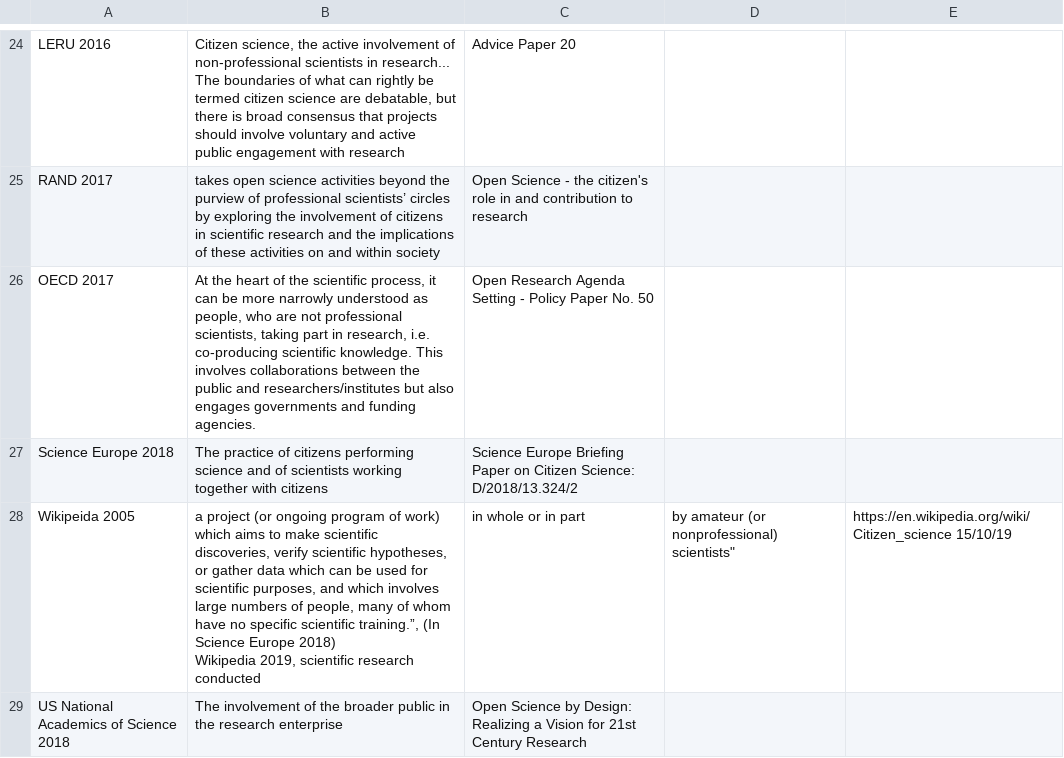
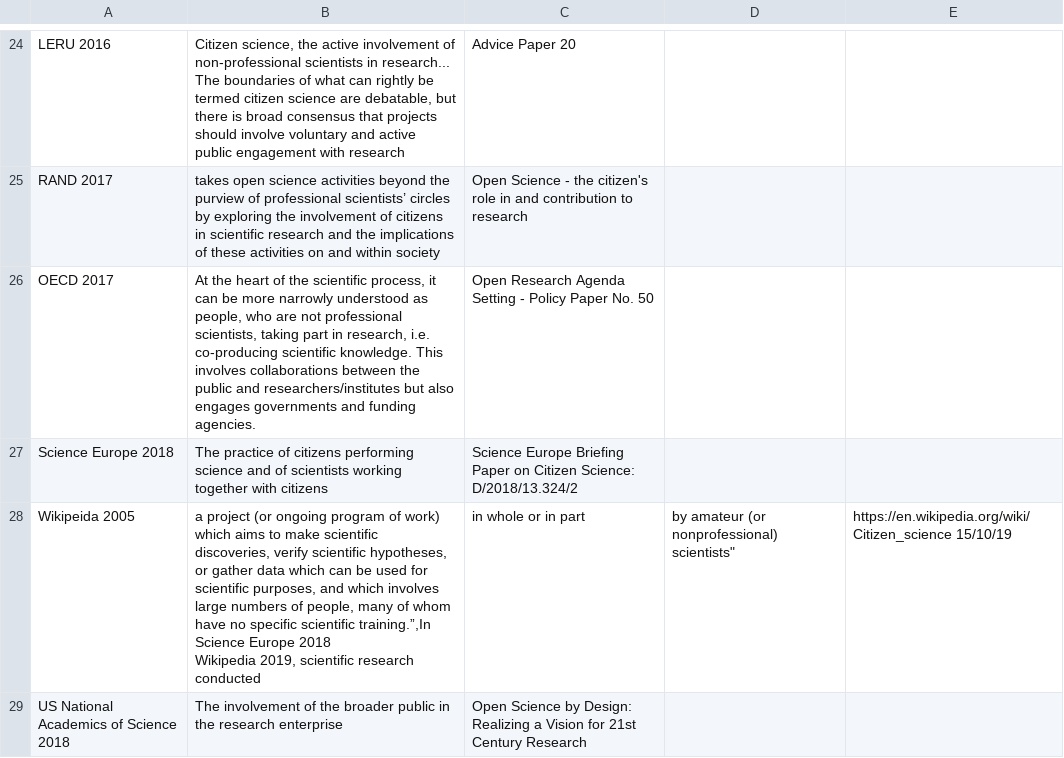
Before and after one commit to lshanley/CitSciDefinitions, a CSV file: Definitions of Citizen Science.csv, drawn as a sheet; only a part is shown, gaps mark what is left out.

Commit message:
Update Definitions of Citizen Science.csv

```diff
--- a/Definitions of Citizen Science.csv
+++ b/Definitions of Citizen Science.csv
@@ -27,4 +27,4 @@ OECD 2017, "At the heart of the scientific process, it can be more narrowly unde
 Science Europe 2018,"The practice of citizens performing science and of scientists working together with citizens",Science Europe Briefing Paper on Citizen Science: D/2018/13.324/2
-Wikipeida 2005, "a project (or ongoing program of work) which aims to make scientific discoveries, verify scientific hypotheses, or gather data which can be used for scientific purposes, and which involves large numbers of people, many of whom have no specific scientific training.”, (In Science Europe 2018)
-Wikipedia 2019, "scientific research conducted, in whole or in part, by amateur (or nonprofessional) scientists", https://en.wikipedia.org/wiki/Citizen_science 15/10/19
+Wikipeida 2005, "a project (or ongoing program of work) which aims to make scientific discoveries, verify scientific hypotheses, or gather data which can be used for scientific purposes, and which involves large numbers of people, many of whom have no specific scientific training.”,In Science Europe 2018
+Wikipedia 2019, "scientific research conducted, in whole or in part, by amateur (or nonprofessional) scientists", https://en.wikipedia.org/wiki/Citizen_science 15/10/19
 US National Academics of Science 2018, "The involvement of the broader public in the research enterprise", Open Science by Design: Realizing a Vision for 21st Century Research
```
